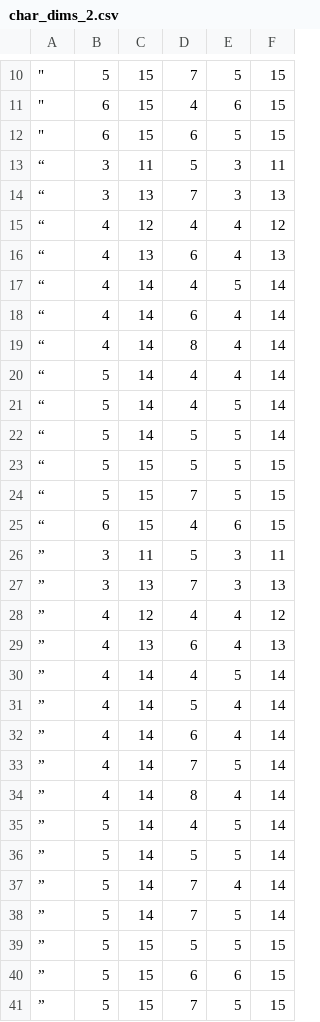
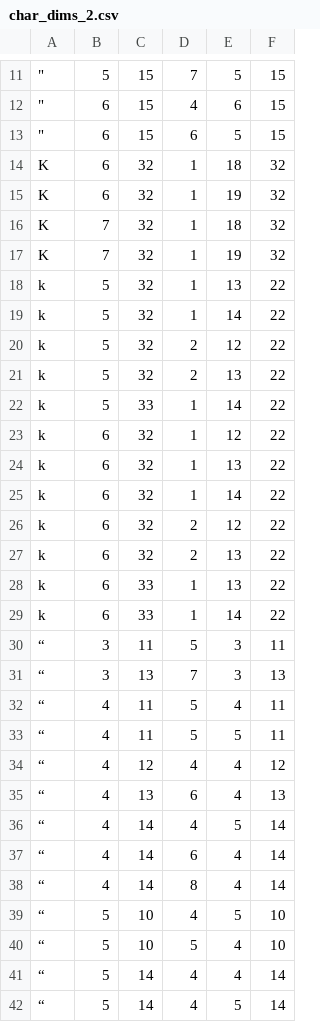
Before and after one commit to KarlTDebiec/Scinoephile, a CSV file: scinoephile/data/ocr/char_dims_2.csv, drawn as a sheet; only a part is shown, gaps mark what is left out; the shorter side is filled out with more unchanged rows; the diff covers the shown part only; the diff names each change by its address in the sheet, - before the commit and + after, or states it on an @@ line.

```diff
--- a/scinoephile/data/ocr/char_dims_2.csv
+++ b/scinoephile/data/ocr/char_dims_2.csv
+row 14: K | 6 | 32 | 1 | 18 | 32
+row 15: K | 6 | 32 | 1 | 19 | 32
+row 16: K | 7 | 32 | 1 | 18 | 32
+row 17: K | 7 | 32 | 1 | 19 | 32
+row 18: k | 5 | 32 | 1 | 13 | 22
+row 19: k | 5 | 32 | 1 | 14 | 22
+row 20: k | 5 | 32 | 2 | 12 | 22
+row 21: k | 5 | 32 | 2 | 13 | 22
+row 22: k | 5 | 33 | 1 | 14 | 22
+row 23: k | 6 | 32 | 1 | 12 | 22
+row 24: k | 6 | 32 | 1 | 13 | 22
+row 25: k | 6 | 32 | 1 | 14 | 22
+row 26: k | 6 | 32 | 2 | 12 | 22
+row 27: k | 6 | 32 | 2 | 13 | 22
+row 28: k | 6 | 33 | 1 | 13 | 22
+row 29: k | 6 | 33 | 1 | 14 | 22
+row 32: “ | 4 | 11 | 5 | 4 | 11
+row 33: “ | 4 | 11 | 5 | 5 | 11
+row 39: “ | 5 | 10 | 4 | 5 | 10
+row 40: “ | 5 | 10 | 5 | 4 | 10
```
Also changed, not shown: 4 added rows elsewhere in this file, scinoephile/data/ocr/char_dims_1.csv, scinoephile/data/ocr/char_dims_3.csv, 2 other files.
